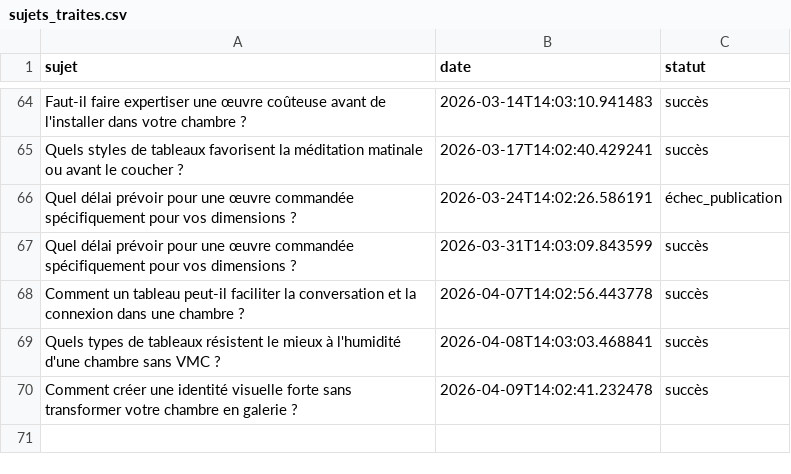
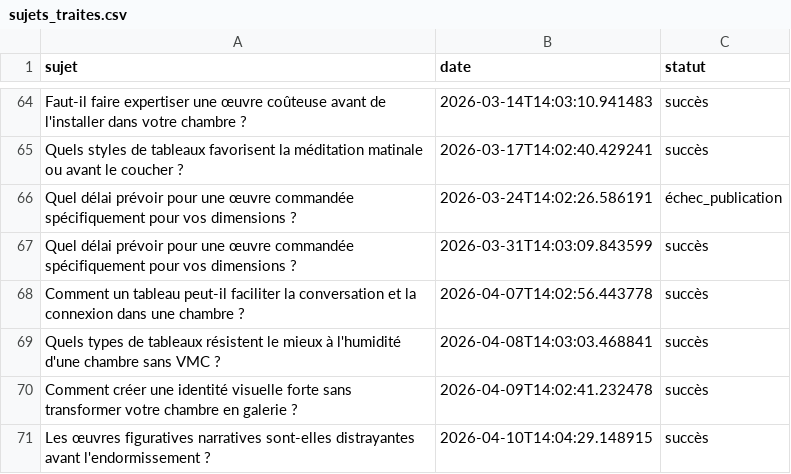
Before and after one commit to Metalosmose21/Chambre-2, a CSV file: sujets_traites.csv, drawn as a sheet; only a part is shown, gaps mark what is left out.

```diff
--- a/sujets_traites.csv
+++ b/sujets_traites.csv
@@ -70 +70,2 @@ Quels types de tableaux résistent le mieux à l'humidité d'une chambre sans VM
 Comment créer une identité visuelle forte sans transformer votre chambre en galerie ?,2026-04-09T14:02:41.232478,succès
+Les œuvres figuratives narratives sont-elles distrayantes avant l'endormissement ?,2026-04-10T14:04:29.148915,succès
```
Also changed, not shown: sujets.csv.
